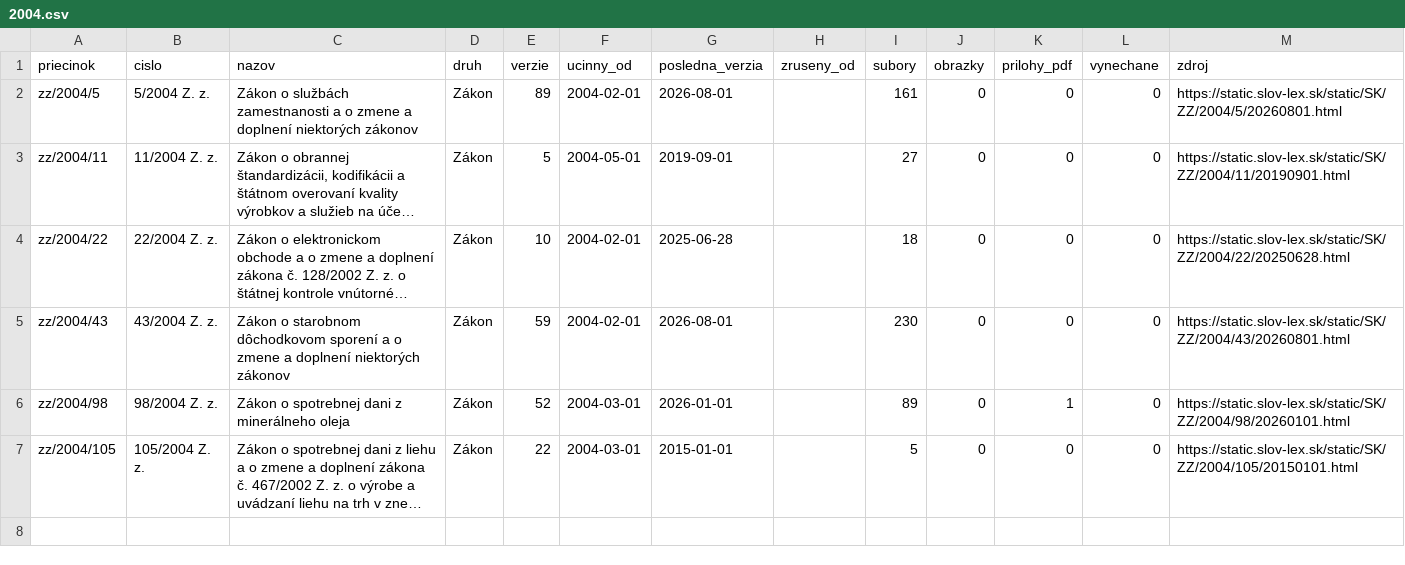
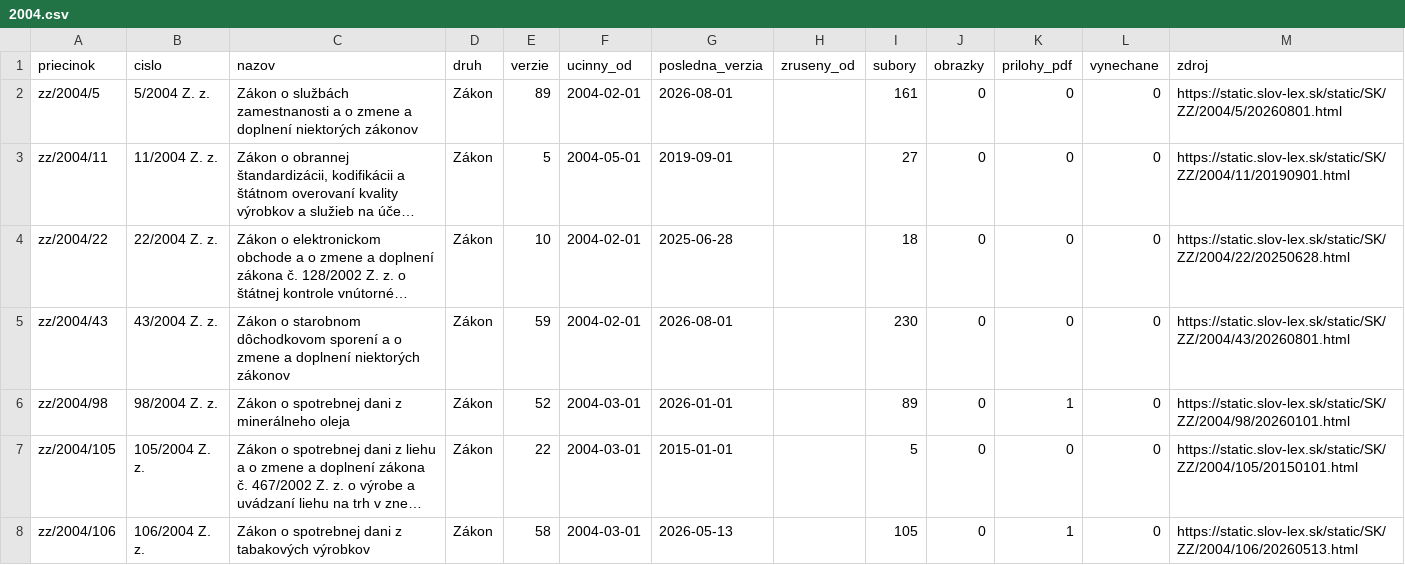
Before and after one commit to lexifina/slovakia-law, a CSV file: data/historia/2004.csv, drawn as a sheet; long unchanged cells end in …; the diff names each change by its address in the sheet, - before the commit and + after, or states it on an @@ line.

Commit message:
História predpisov: ďalšie časové verzie 1 účinných predpisov (58 commitov)
Appended the other dated versions of 1 acts held since 2026-11-02 as their current version
(58 commits), data retrieved 2026-11-16: for each act every version Slov-Lex keeps, oldest first,
so its last commit is its newest text. These commits come after the version held before; each carries
the day it took effect (In-force), and readers take the newest commit whose In-force is on or before
the day asked (tools/ku_dnu.py does). Versions before the held one say so in a Backfill: trailer.
data/historia/<year>.csv lists the acts.

In-force: 2026-05-13
Kind: documentation

```diff
--- a/data/historia/2004.csv
+++ b/data/historia/2004.csv
+row 8: zz/2004/106 | 106/2004 Z. z. | Zákon o spotrebnej dani z tabakových výrobkov | Zákon | 58 | 2004-03-01 | 2026-05-13 |  | 105 | 0 | 1 | 0 | https://static.slov-lex.sk/static/SK/ZZ/2004/106/20260513.html
```
